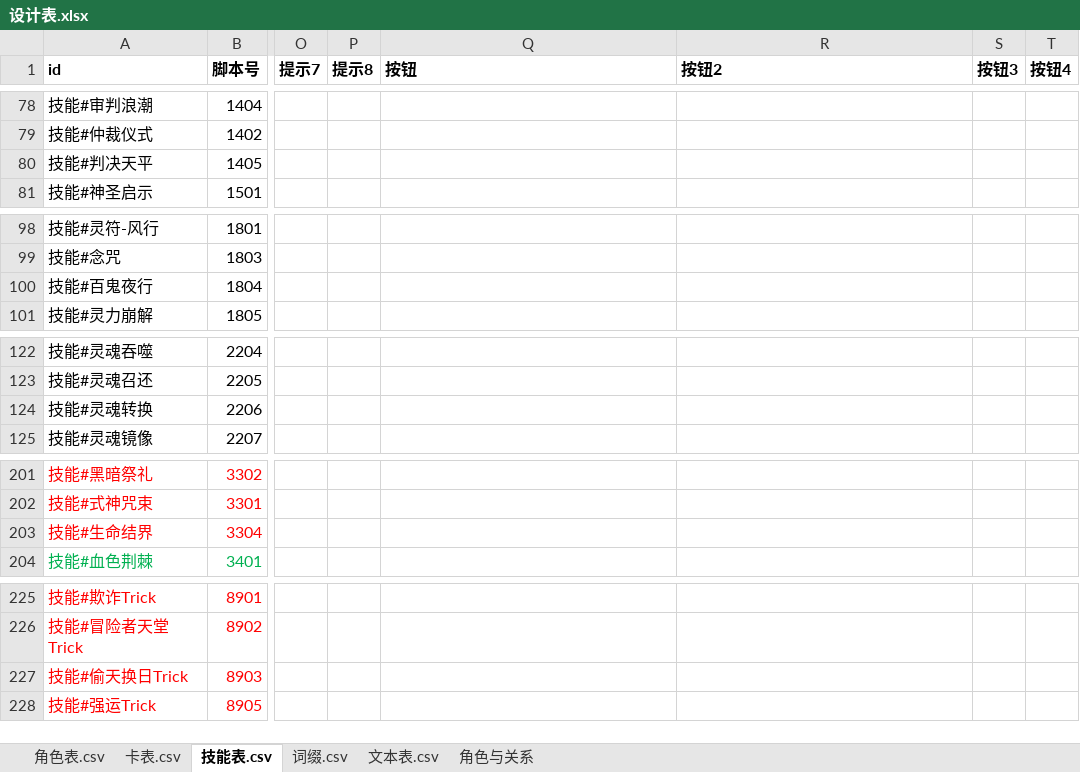
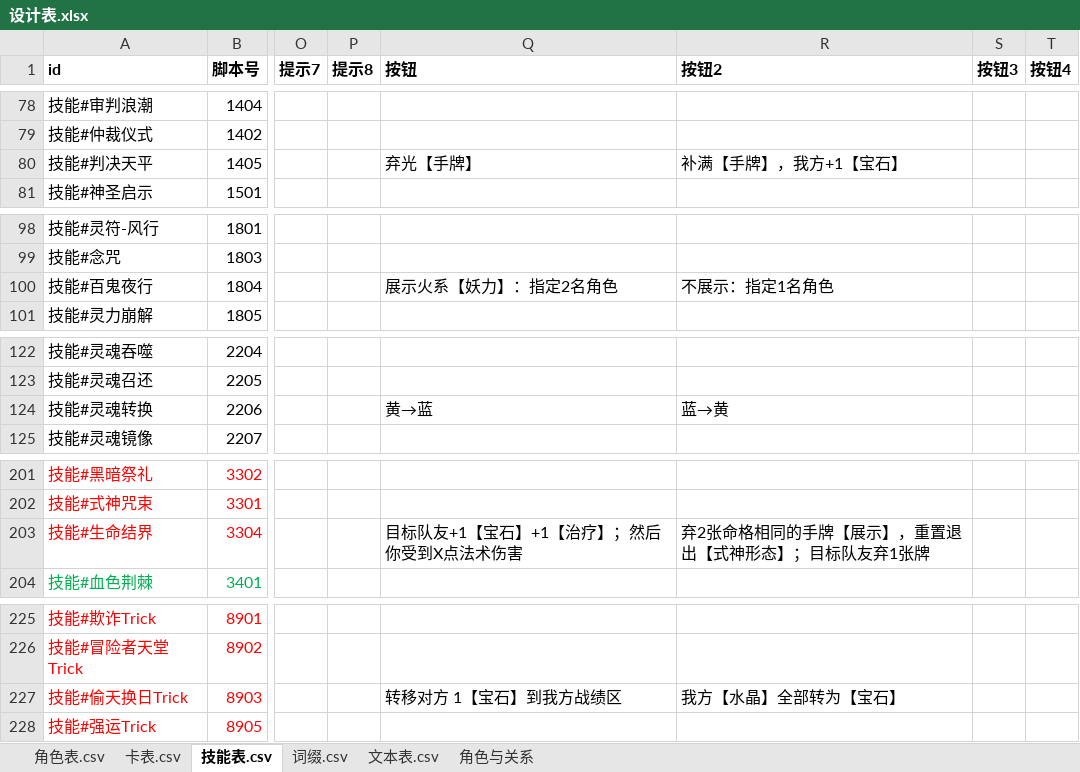
Before and after one commit to johnnash2017/xianyu_xingbei, an Excel workbook: Table/Design/设计表.xlsx, sheet 技能表.csv, drawn as a sheet; only a part is shown, gaps mark what is left out; values as stored, in another font and other column widths than the file's, no borders; the diff covers the shown part only; the diff names each change by its address in the sheet, - before the commit and + after, or states it on an @@ line.

```diff
--- a/Table/Design/设计表.xlsx (sheet 技能表.csv)
+++ b/Table/Design/设计表.xlsx (sheet 技能表.csv)
-Q80 (按钮): (empty)
+Q80 (按钮): 弃光【手牌】
-R80 (按钮2): (empty)
+R80 (按钮2): 补满【手牌】，我方+1【宝石】
-Q100 (按钮): (empty)
+Q100 (按钮): 展示火系【妖力】：指定2名角色
-R100 (按钮2): (empty)
+R100 (按钮2): 不展示：指定1名角色
-Q124 (按钮): (empty)
+Q124 (按钮): 黄→蓝
-R124 (按钮2): (empty)
+R124 (按钮2): 蓝→黄
-Q203 (按钮): (empty)
+Q203 (按钮): 目标队友+1【宝石】+1【治疗】；然后你受到X点法术伤害
-R203 (按钮2): (empty)
+R203 (按钮2): 弃2张命格相同的手牌【展示】，重置退出【式神形态】；目标队友弃1张牌
-Q227 (按钮): (empty)
+Q227 (按钮): 转移对方 1【宝石】到我方战绩区
-R227 (按钮2): (empty)
+R227 (按钮2): 我方【水晶】全部转为【宝石】
```
Also changed, not shown: 44 edited cells elsewhere in this sheet, 21 other files.
